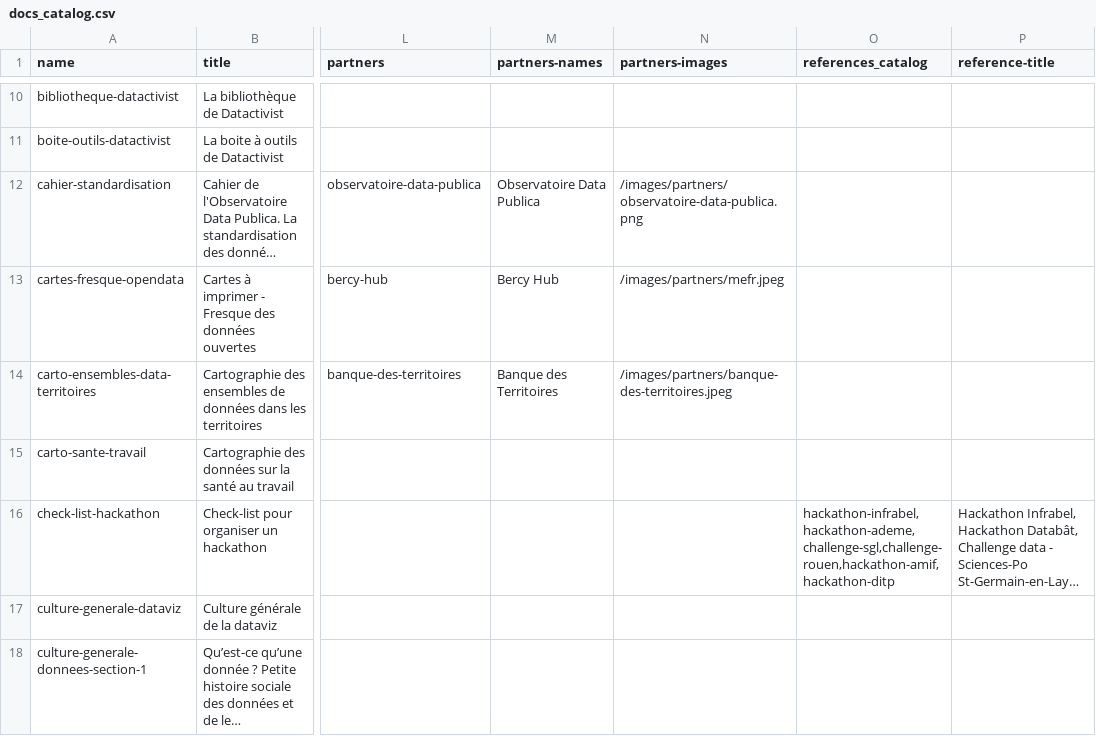
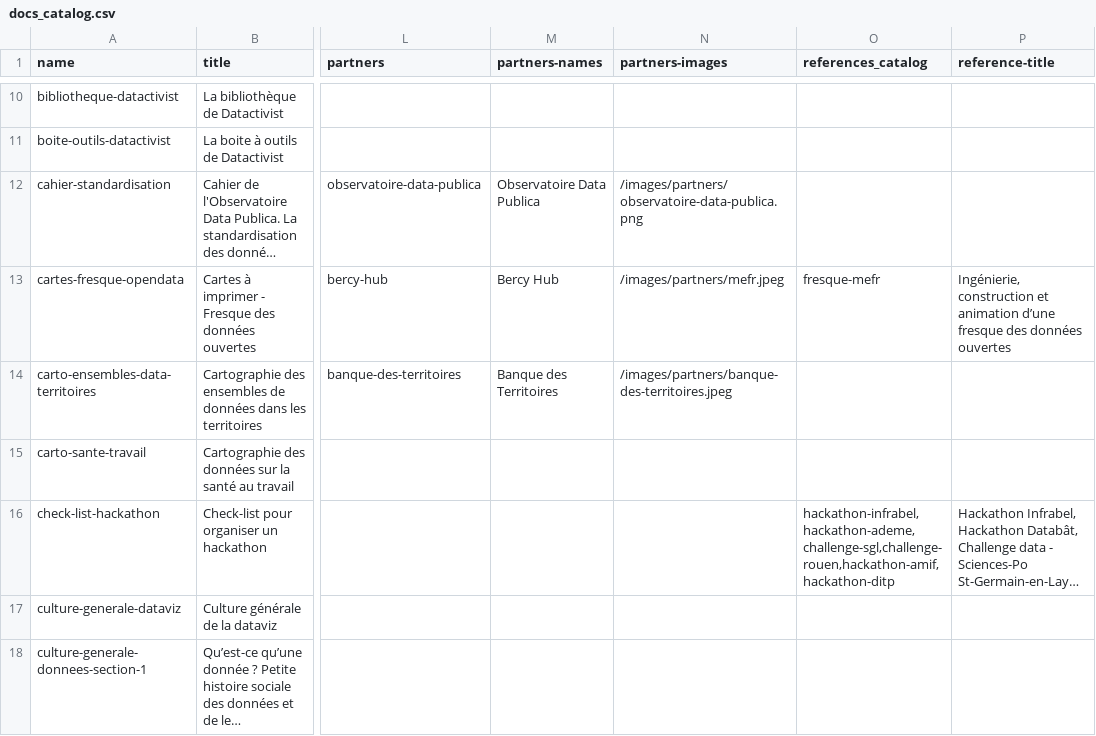
Before and after one commit to datactivist/opendatactivist, a CSV file: public/sitedata/docs_catalog.csv, drawn as a sheet; only a part is shown, gaps mark what is left out; long unchanged cells end in …; the diff names each change by its address in the sheet, - before the commit and + after, or states it on an @@ line.

```diff
--- a/public/sitedata/docs_catalog.csv
+++ b/public/sitedata/docs_catalog.csv
-O13 (references_catalog): (empty)
+O13 (references_catalog): fresque-mefr
-P13 (reference-title): (empty)
+P13 (reference-title): Ingénierie, construction et animation d’une fresque des données ouvertes
```
Also changed, not shown: public/sitedata/authors.csv, public/sitedata/partners.csv, 1 other file.
